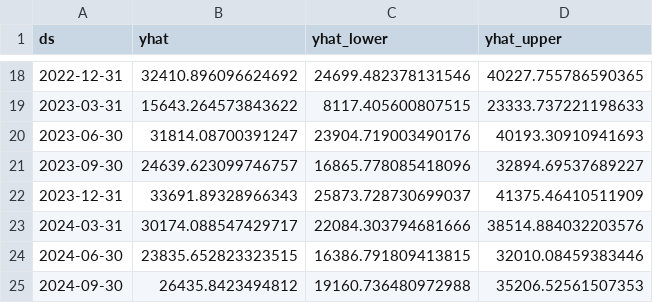
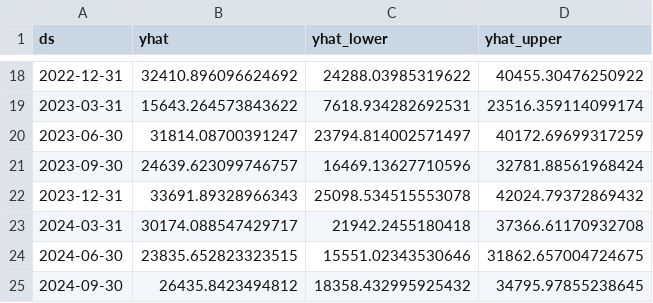
Before and after one commit to Theodore0502/Quarterly_Profit_Forecast, a CSV file: out/forecast_prophet.csv, drawn as a sheet; only a part is shown, gaps mark what is left out; the diff covers the shown part only.

```diff
--- a/out/forecast_prophet.csv
+++ b/out/forecast_prophet.csv
@@ -18,8 +18,8 @@ ds,yhat,yhat_lower,yhat_upper
-2022-12-31,32410.896096624692,24699.482378131546,40227.755786590365
-2023-03-31,15643.264573843622,8117.405600807515,23333.737221198633
-2023-06-30,31814.08700391247,23904.719003490176,40193.30910941693
-2023-09-30,24639.623099746757,16865.778085418096,32894.69537689227
-2023-12-31,33691.89328966343,25873.728730699037,41375.46410511909
-2024-03-31,30174.088547429717,22084.303794681666,38514.884032203576
-2024-06-30,23835.652823323515,16386.791809413815,32010.08459383446
-2024-09-30,26435.8423494812,19160.736480972988,35206.52561507353
+2022-12-31,32410.896096624692,24288.03985319622,40455.30476250922
+2023-03-31,15643.264573843622,7618.934282692531,23516.359114099174
+2023-06-30,31814.08700391247,23794.814002571497,40172.69699317259
+2023-09-30,24639.623099746757,16469.13627710596,32781.88561968424
+2023-12-31,33691.89328966343,25098.534515553078,42024.79372869432
+2024-03-31,30174.088547429717,21942.2455180418,37366.61170932708
+2024-06-30,23835.652823323515,15551.02343530646,31862.657004724675
+2024-09-30,26435.8423494812,18358.432995925432,34795.97855238645
```
Also changed, not shown: 32 edited cells elsewhere in this file, 6 other files.
